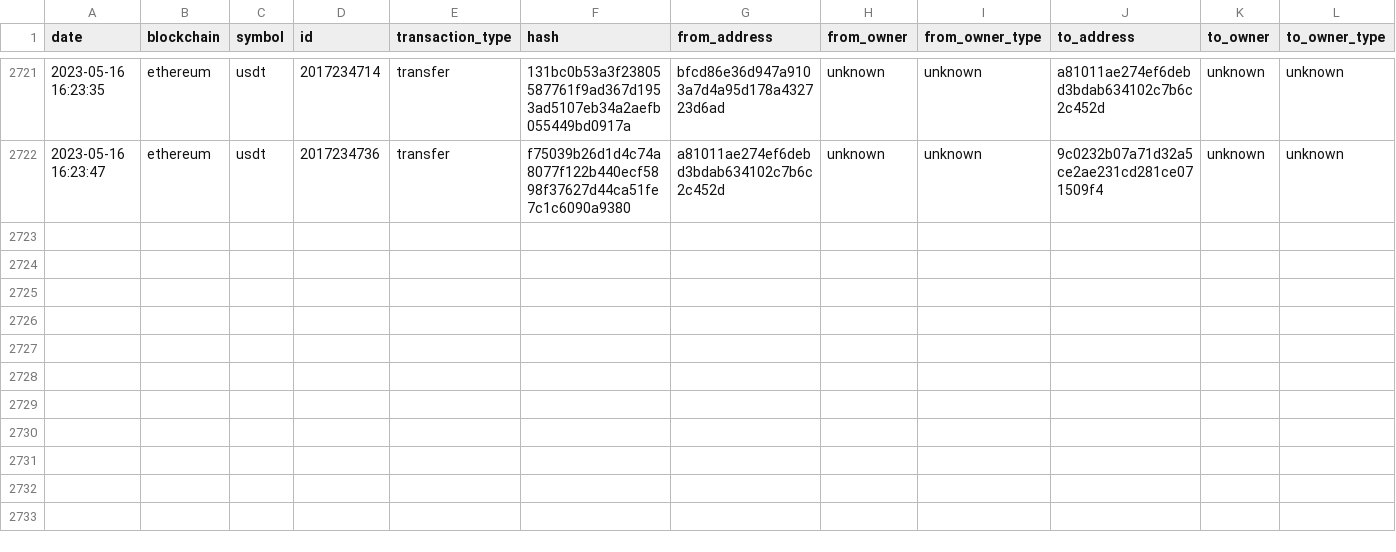
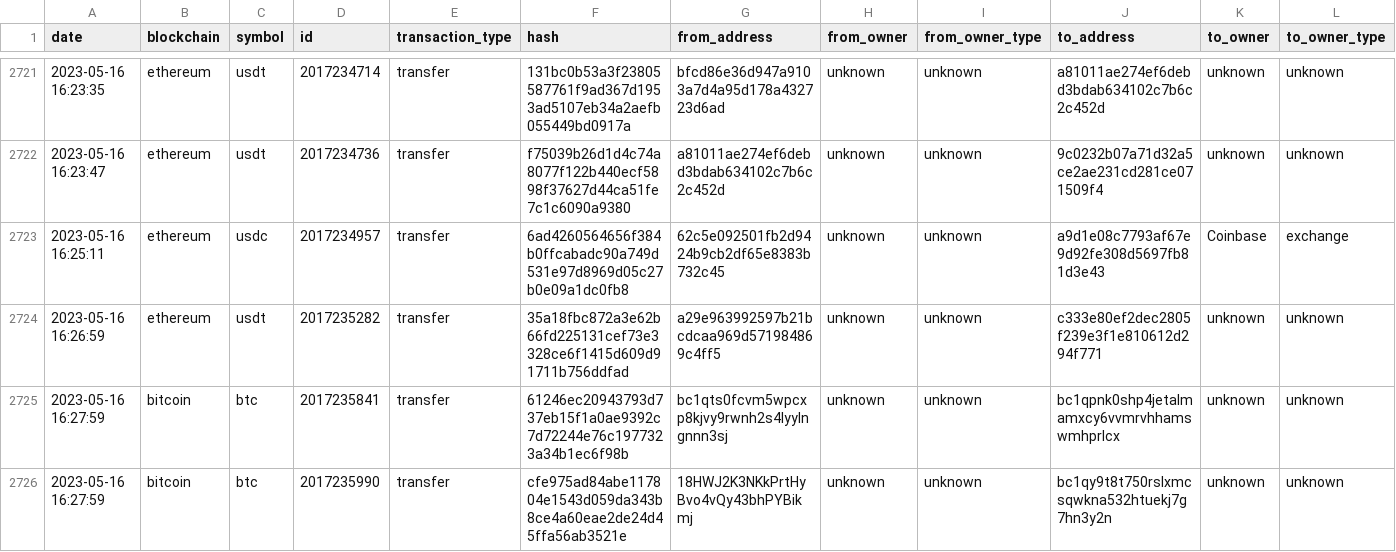
Before and after one commit to saqibkh/crypto_trading, a CSV file: logs/MasterList.csv, drawn as a sheet; only a part is shown, gaps mark what is left out; rows hold the shown columns only; the diff names each change by its address in the sheet, - before the commit and + after, or states it on an @@ line.

Commit message:
Update of logs processed

```diff
--- a/logs/MasterList.csv
+++ b/logs/MasterList.csv
+row 2723: 2023-05-16 16:25:11 | ethereum | usdc | 2017234957 | transfer | 6ad4260564656f384b0ffcabadc90a749d531e97d8969d05c27b0e09a1dc0fb8 | 62c5e092501fb2d9424b9cb2df65e8383b732c45 | unknown | unknown | a9d1e08c7793af67e9d92fe308d5697fb81d3e43 | Coinbase | exchange
+row 2724: 2023-05-16 16:26:59 | ethereum | usdt | 2017235282 | transfer | 35a18fbc872a3e62b66fd225131cef73e3328ce6f1415d609d91711b756ddfad | a29e963992597b21bcdcaa969d571984869c4ff5 | unknown | unknown | c333e80ef2dec2805f239e3f1e810612d294f771 | unknown | unknown
+row 2725: 2023-05-16 16:27:59 | bitcoin | btc | 2017235841 | transfer | 61246ec20943793d737eb15f1a0ae9392c7d72244e76c1977323a34b1ec6f98b | bc1qts0fcvm5wpcxp8kjvy9rwnh2s4lyylngnnn3sj | unknown | unknown | bc1qpnk0shp4jetalmamxcy6vvmrvhhamswmhprlcx | unknown | unknown
+row 2726: 2023-05-16 16:27:59 | bitcoin | btc | 2017235990 | transfer | cfe975ad84abe117804e1543d059da343b8ce4a60eae2de24d45ffa56ab3521e | 18HWJ2K3NKkPrtHyBvo4vQy43bhPYBikmj | unknown | unknown | bc1qy9t8t750rslxmcsqwkna532htuekj7g7hn3y2n | unknown | unknown
```
